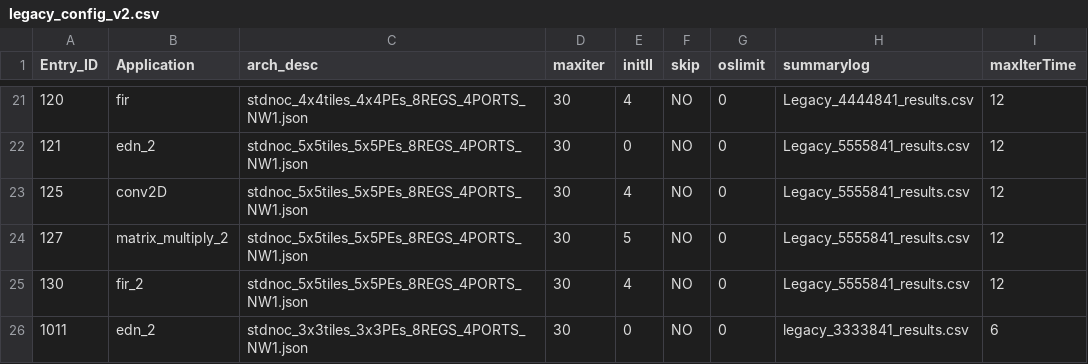
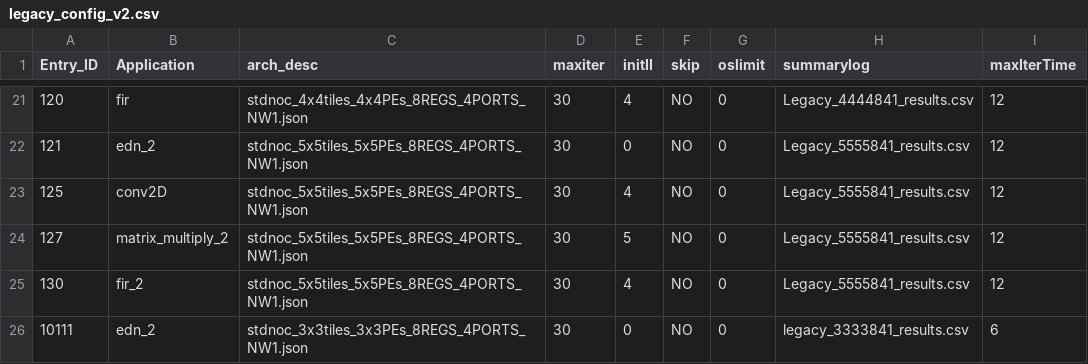
Before and after one commit to Dhananjayadmd/HiMap2_Scripts, a CSV file: legacy_config_v2.csv, drawn as a sheet; only a part is shown, gaps mark what is left out.

Commit message:
add config

```diff
--- a/legacy_config_v2.csv
+++ b/legacy_config_v2.csv
@@ -25,2 +25,2 @@ Entry_ID,Application,arch_desc,maxiter,initII,skip,oslimit,summarylog,maxIterTim
 130,fir_2,stdnoc_5x5tiles_5x5PEs_8REGS_4PORTS_NW1.json,30,4,NO,0,Legacy_5555841_results.csv,12
-1011,edn_2,stdnoc_3x3tiles_3x3PEs_8REGS_4PORTS_NW1.json,30,0,NO,0,legacy_3333841_results.csv,6
+10111,edn_2,stdnoc_3x3tiles_3x3PEs_8REGS_4PORTS_NW1.json,30,0,NO,0,legacy_3333841_results.csv,6
```
